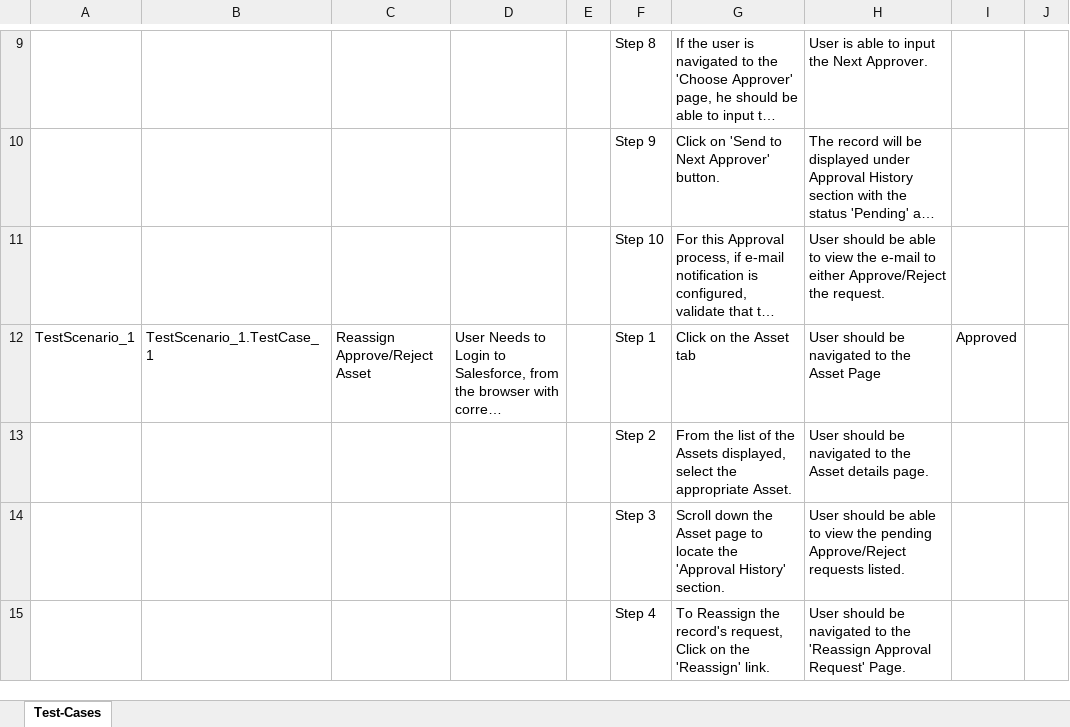
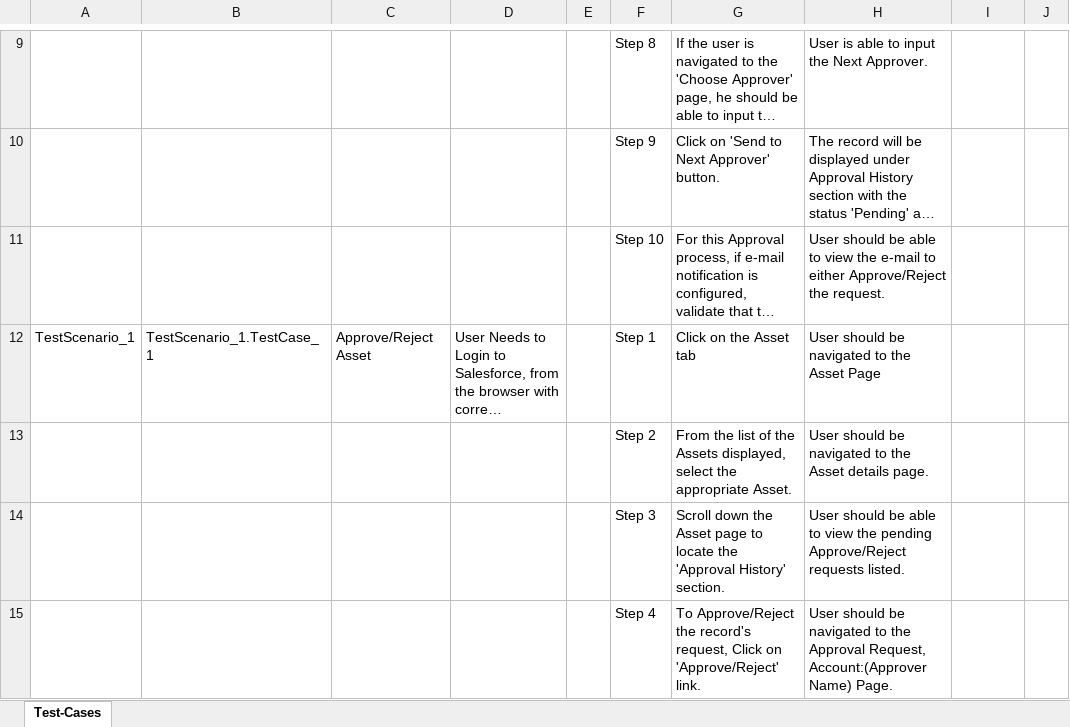
Before and after one commit to ShaikMohamedIrfan/Ria_CTS, an Excel workbook: assets approval.xlsx, sheet Test-Cases, drawn as a sheet; only a part is shown, gaps mark what is left out; long unchanged cells end in …; values as stored, in another font and other column widths than the file's, no borders; table styles not drawn; the diff covers the shown part only; the diff names each change by its address in the sheet, - before the commit and + after, or states it on an @@ line.

Commit message:
Initial Commit for Verification of Test cases

```diff
--- a/assets approval.xlsx (sheet Test-Cases)
+++ b/assets approval.xlsx (sheet Test-Cases)
-C12: Reassign Approve/Reject Asset
+C12: Approve/Reject Asset
-I12: Approved
+I12: (empty)
-G15: To Reassign the record's request, Click on the 'Reassign' link.
+G15: To Approve/Reject the record's request, Click on 'Approve/Reject' link.
-H15: …to the 'Reassign Approval Request' Page.
+H15: …to the Approval Request, Account:(Approver Name) Page.
```
Also changed, not shown: 8 edited cells elsewhere in this sheet.
